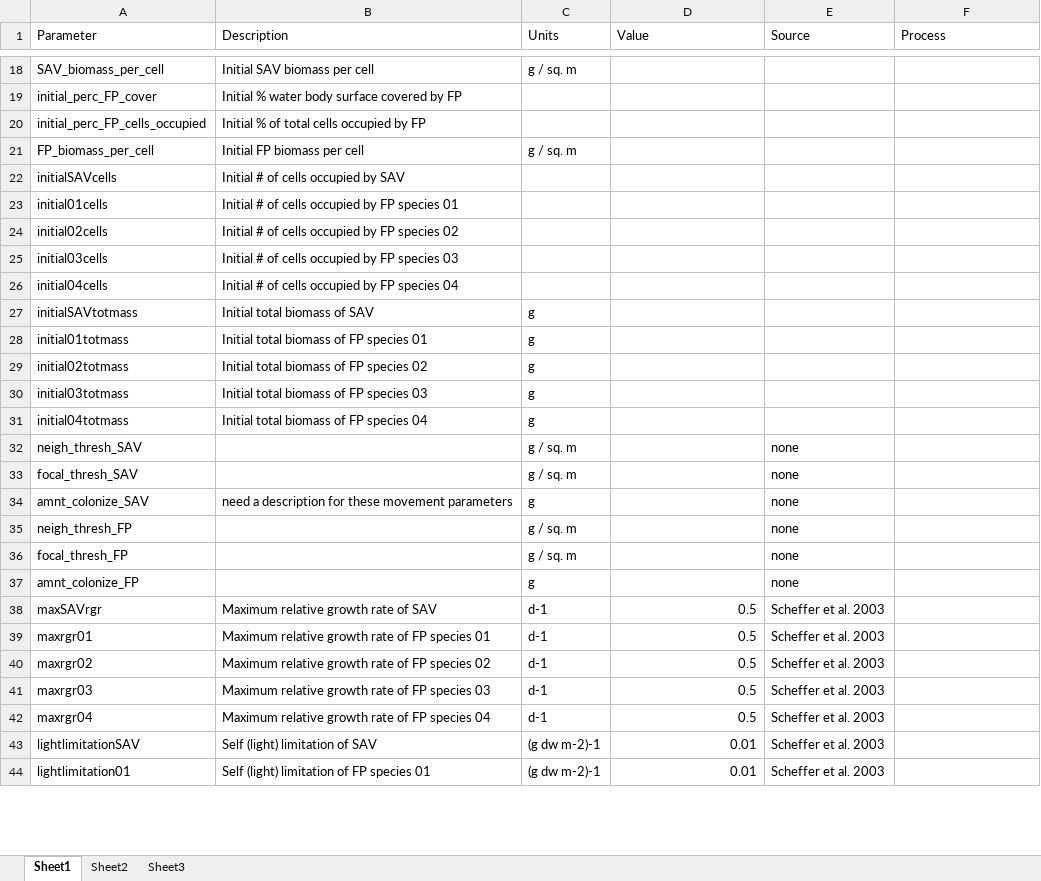
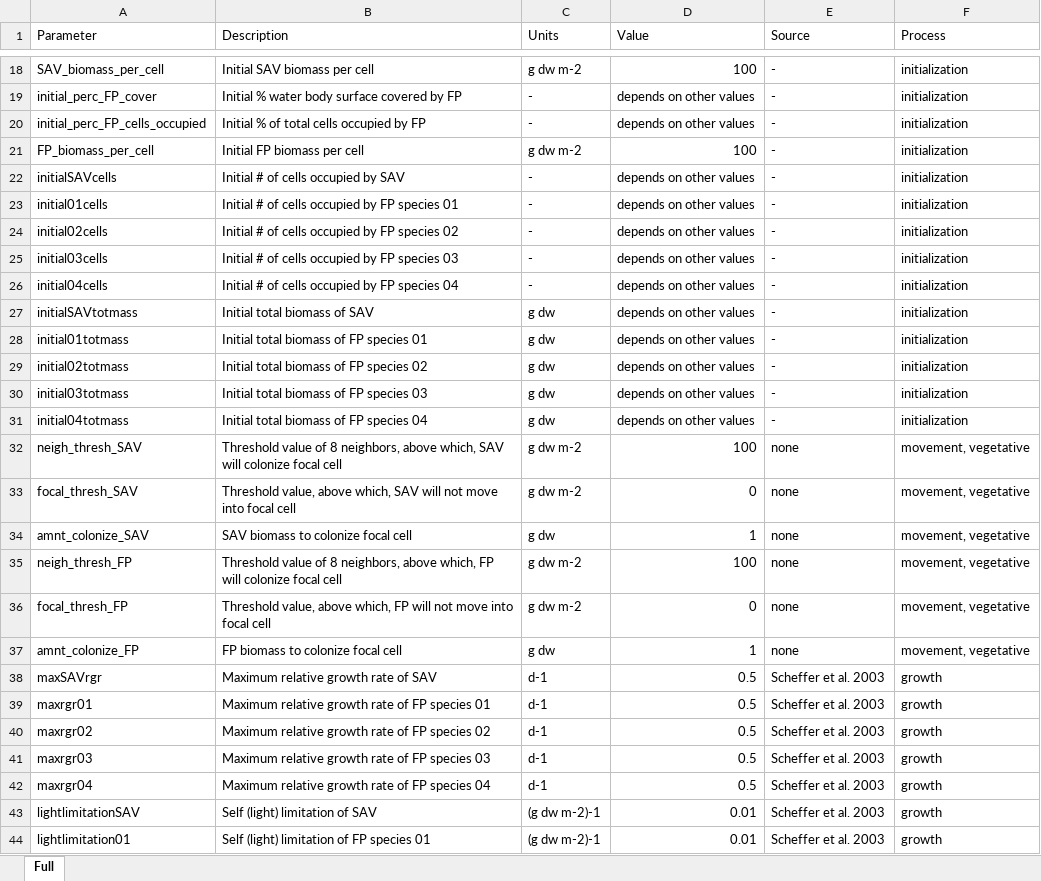
Before and after one commit to mccannecology/model, an Excel workbook: Parameter Table.xlsx, sheet Full, drawn as a sheet; only a part is shown, gaps mark what is left out; values as stored, in another font and other column widths than the file's, no cell formats; the diff covers the shown part only; the diff names each change by its address in the sheet, - before the commit and + after, or states it on an @@ line.

Commit message:
Working on parameter table & set-up for sensitivity analysis

```diff
--- a/Parameter Table.xlsx (sheet Full)
+++ b/Parameter Table.xlsx (sheet Full)
-sheet tab: Sheet1
+sheet tab: Full
-sheet tab: Sheet2
-sheet tab: Sheet3
-C18 (Units): g / sq. m
+C18 (Units): g dw m-2
-D18 (Value): (empty)
+D18 (Value): 100
-E18:E31 (Source): (empty)
+E18:E31 (Source): -
-F18:F31 (Process): (empty)
+F18:F31 (Process): initialization
-C19:C20 (Units): (empty)
+C19:C20 (Units): -
-D19:D20 (Value): (empty)
+D19:D20 (Value): depends on other values
-C21 (Units): g / sq. m
+C21 (Units): g dw m-2
-D21 (Value): (empty)
+D21 (Value): 100
-C22:C26 (Units): (empty)
+C22:C26 (Units): -
-D22:D31 (Value): (empty)
+D22:D31 (Value): depends on other values
-C27:C31 (Units): g
+C27:C31 (Units): g dw
-B32 (Description): (empty)
+B32 (Description): Threshold value of 8 neighbors, above which, SAV will colonize focal cell
-C32:C33 (Units): g / sq. m
+C32:C33 (Units): g dw m-2
-D32 (Value): (empty)
+D32 (Value): 100
-F32:F37 (Process): (empty)
+F32:F37 (Process): movement, vegetative
-B33 (Description): (empty)
+B33 (Description): Threshold value, above which, SAV will not move into focal cell
-D33 (Value): (empty)
+D33 (Value): 0
-B34 (Description): need a description for these movement parameters
+B34 (Description): SAV biomass to colonize focal cell
-C34 (Units): g
+C34 (Units): g dw
-D34 (Value): (empty)
+D34 (Value): 1
-B35 (Description): (empty)
+B35 (Description): Threshold value of 8 neighbors, above which, FP will colonize focal cell
-C35:C36 (Units): g / sq. m
+C35:C36 (Units): g dw m-2
-D35 (Value): (empty)
+D35 (Value): 100
-B36 (Description): (empty)
+B36 (Description): Threshold value, above which, FP will not move into focal cell
-D36 (Value): (empty)
+D36 (Value): 0
-B37 (Description): (empty)
+B37 (Description): FP biomass to colonize focal cell
-C37 (Units): g
+C37 (Units): g dw
-D37 (Value): (empty)
+D37 (Value): 1
-F38:F44 (Process): (empty)
+F38:F44 (Process): growth
```
Also changed, not shown: 174 edited cells elsewhere in this sheet, cell formats, 2 other files.
